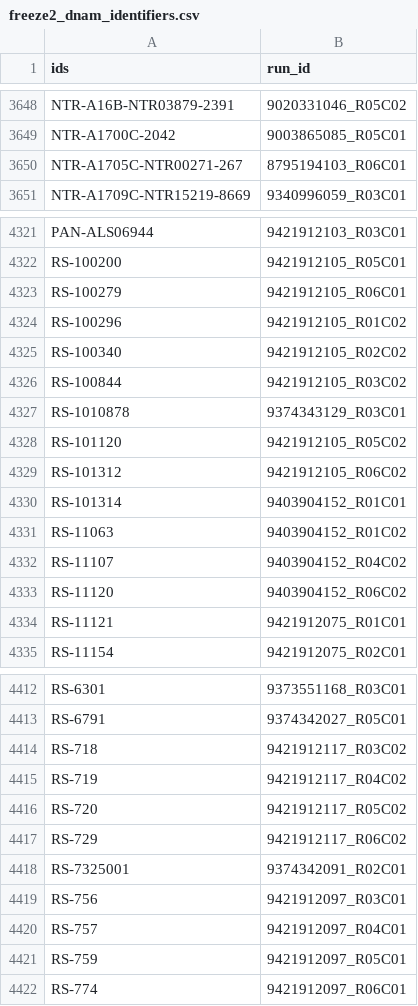
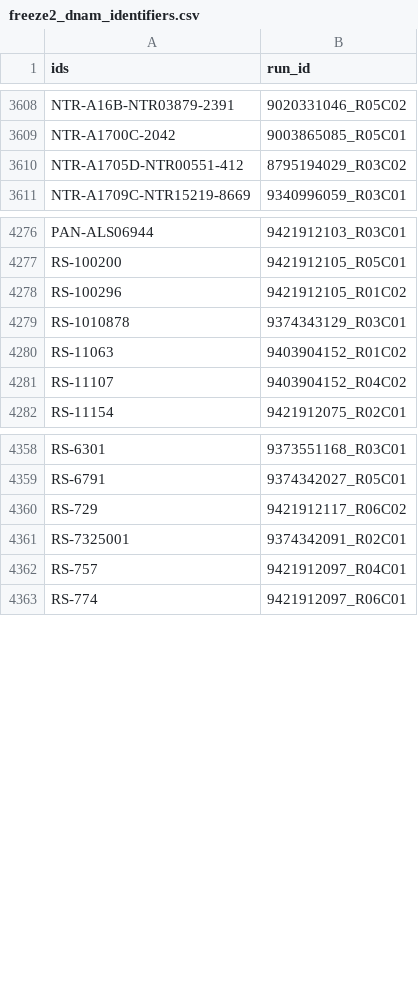
Before and after one commit to bbmri-nl/BBMRIomics, a CSV file: BBMRIomics/data/freeze2_dnam_identifiers.csv, drawn as a sheet; only a part is shown, gaps mark what is left out; the diff covers the shown part only.

Commit message:
update freeze

```diff
--- a/BBMRIomics/data/freeze2_dnam_identifiers.csv
+++ b/BBMRIomics/data/freeze2_dnam_identifiers.csv
@@ -3649,3 +3609,3 @@ NTR-A16B-NTR03879-2391,9020331046_R05C02
 NTR-A1700C-2042,9003865085_R05C01
-NTR-A1705C-NTR00271-267,8795194103_R06C01
+NTR-A1705D-NTR00551-412,8795194029_R03C02
 NTR-A1709C-NTR15219-8669,9340996059_R03C01
@@ -4322,14 +4277,6 @@ PAN-ALS06944,9421912103_R03C01
 RS-100200,9421912105_R05C01
-RS-100279,9421912105_R06C01
 RS-100296,9421912105_R01C02
-RS-100340,9421912105_R02C02
-RS-100844,9421912105_R03C02
 RS-1010878,9374343129_R03C01
-RS-101120,9421912105_R05C02
-RS-101312,9421912105_R06C02
-RS-101314,9403904152_R01C01
 RS-11063,9403904152_R01C02
 RS-11107,9403904152_R04C02
-RS-11120,9403904152_R06C02
-RS-11121,9421912075_R01C01
 RS-11154,9421912075_R02C01
@@ -4413,10 +4359,5 @@ RS-6301,9373551168_R03C01
 RS-6791,9374342027_R05C01
-RS-718,9421912117_R03C02
-RS-719,9421912117_R04C02
-RS-720,9421912117_R05C02
 RS-729,9421912117_R06C02
 RS-7325001,9374342091_R02C01
-RS-756,9421912097_R03C01
 RS-757,9421912097_R04C01
-RS-759,9421912097_R05C01
 RS-774,9421912097_R06C01
```
Also changed, not shown: 12 added rows, 66 removed rows and 2 edited cells elsewhere in this file, BBMRIomics/data/freeze2_overlap_identifiers.csv, BBMRIomics/data/freeze2_rna_identifiers.csv, 3 other files.
